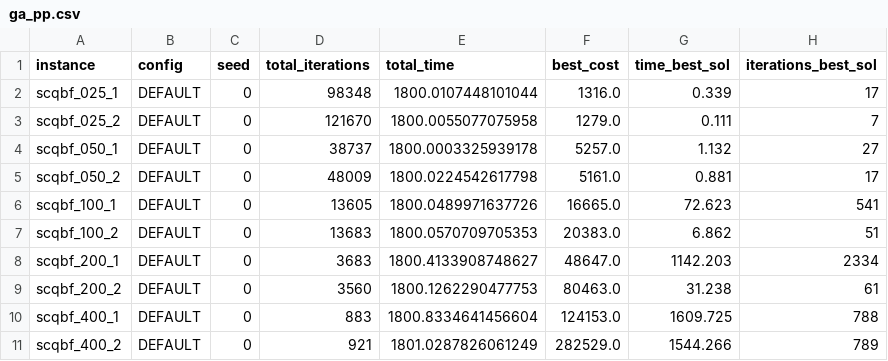
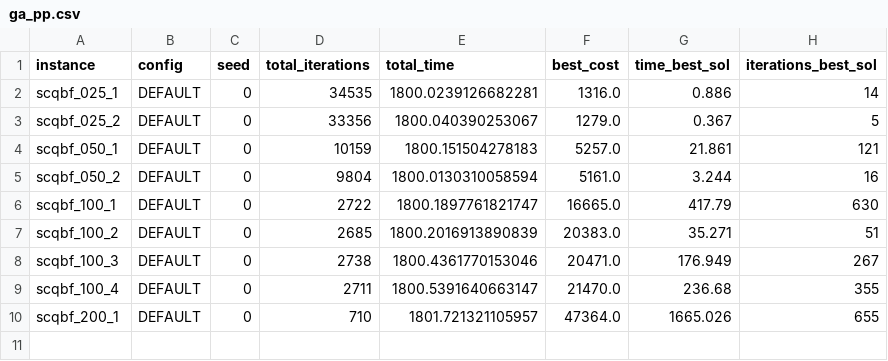
Before and after one commit to GabrielleBarbosa/mo824-maxscqbf-algorithms-perf, a CSV file: results/ga_pp.csv, drawn as a sheet.

```diff
--- a/results/ga_pp.csv
+++ b/results/ga_pp.csv
@@ -1,11 +1,10 @@
 instance,config,seed,total_iterations,total_time,best_cost,time_best_sol,iterations_best_sol
-scqbf_025_1,DEFAULT,0,98348,1800.0107448101044,1316.0,0.339,17
-scqbf_025_2,DEFAULT,0,121670,1800.0055077075958,1279.0,0.111,7
-scqbf_050_1,DEFAULT,0,38737,1800.0003325939178,5257.0,1.132,27
-scqbf_050_2,DEFAULT,0,48009,1800.0224542617798,5161.0,0.881,17
-scqbf_100_1,DEFAULT,0,13605,1800.0489971637726,16665.0,72.623,541
-scqbf_100_2,DEFAULT,0,13683,1800.0570709705353,20383.0,6.862,51
-scqbf_200_1,DEFAULT,0,3683,1800.4133908748627,48647.0,1142.203,2334
-scqbf_200_2,DEFAULT,0,3560,1800.1262290477753,80463.0,31.238,61
-scqbf_400_1,DEFAULT,0,883,1800.8334641456604,124153.0,1609.725,788
-scqbf_400_2,DEFAULT,0,921,1801.0287826061249,282529.0,1544.266,789
+scqbf_025_1,DEFAULT,0,34535,1800.0239126682281,1316.0,0.886,14
+scqbf_025_2,DEFAULT,0,33356,1800.040390253067,1279.0,0.367,5
+scqbf_050_1,DEFAULT,0,10159,1800.151504278183,5257.0,21.861,121
+scqbf_050_2,DEFAULT,0,9804,1800.0130310058594,5161.0,3.244,16
+scqbf_100_1,DEFAULT,0,2722,1800.1897761821747,16665.0,417.79,630
+scqbf_100_2,DEFAULT,0,2685,1800.2016913890839,20383.0,35.271,51
+scqbf_100_3,DEFAULT,0,2738,1800.4361770153046,20471.0,176.949,267
+scqbf_100_4,DEFAULT,0,2711,1800.5391640663147,21470.0,236.68,355
+scqbf_200_1,DEFAULT,0,710,1801.721321105957,47364.0,1665.026,655
```
Also changed, not shown: results/grasp_gabi_pp.csv, results/tabu_pp.csv.
